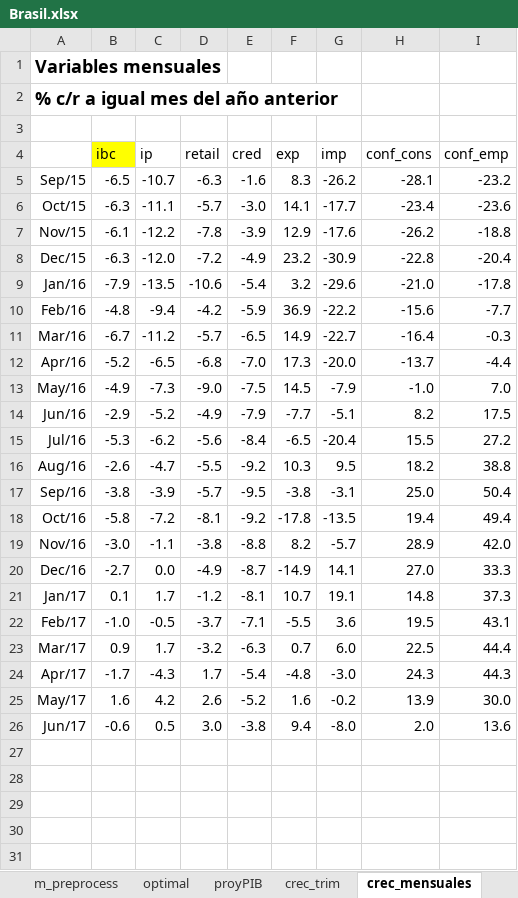
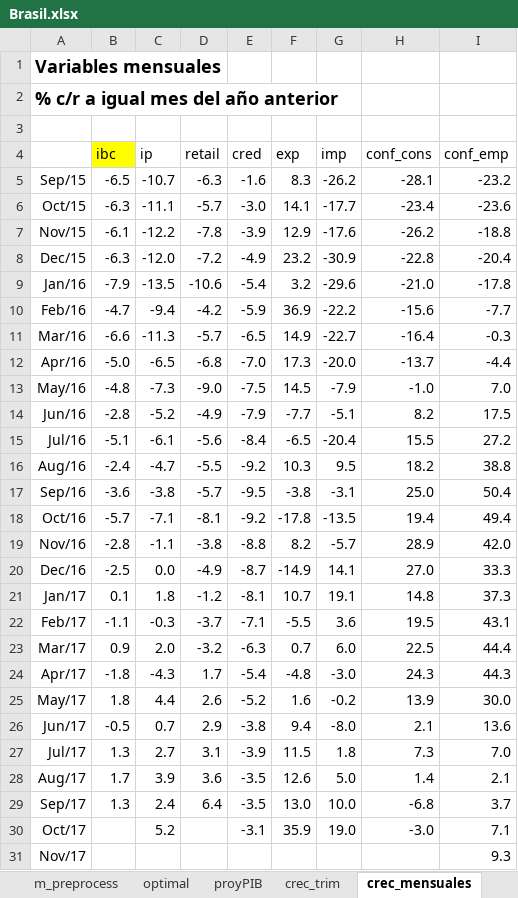
Before and after one commit to ricardomayerb/dde_forecast, an Excel workbook: data/Brasil.xlsx, sheet crec_mensuales, drawn as a sheet; values as stored, in another font and other column widths than the file's, no borders; charts and pictures not drawn; the diff names each change by its address in the sheet, - before the commit and + after, or states it on an @@ line.

```diff
--- a/data/Brasil.xlsx (sheet crec_mensuales)
+++ b/data/Brasil.xlsx (sheet crec_mensuales)
-B10 (ibc): -4.8
+B10 (ibc): -4.7
-B11 (ibc): -6.7
+B11 (ibc): -6.6
-C11 (ip): -11.2
+C11 (ip): -11.3
-B12 (ibc): -5.2
+B12 (ibc): -5.0
-B13 (ibc): -4.9
+B13 (ibc): -4.8
-B14 (ibc): -2.9
+B14 (ibc): -2.8
-B15 (ibc): -5.3
+B15 (ibc): -5.1
-C15 (ip): -6.2
+C15 (ip): -6.1
-B16 (ibc): -2.6
+B16 (ibc): -2.4
-B17 (ibc): -3.8
+B17 (ibc): -3.6
-C17 (ip): -3.9
+C17 (ip): -3.8
-B18 (ibc): -5.8
+B18 (ibc): -5.7
-C18 (ip): -7.2
+C18 (ip): -7.1
-B19 (ibc): -3.0
+B19 (ibc): -2.8
-B20 (ibc): -2.7
+B20 (ibc): -2.5
-C21 (ip): 1.7
+C21 (ip): 1.8
-B22 (ibc): -1.0
+B22 (ibc): -1.1
-C22 (ip): -0.5
+C22 (ip): -0.3
-C23 (ip): 1.7
+C23 (ip): 2.0
-B24 (ibc): -1.7
+B24 (ibc): -1.8
-B25 (ibc): 1.6
+B25 (ibc): 1.8
-C25 (ip): 4.2
+C25 (ip): 4.4
-B26 (ibc): -0.6
+B26 (ibc): -0.5
-C26 (ip): 0.5
+C26 (ip): 0.7
-D26 (retail): 3.0
+D26 (retail): 2.9
-H26 (conf_cons): 2.0
+H26 (conf_cons): 2.1
+row 27: Jul/17 | 1.3 | 2.7 | 3.1 | -3.9 | 11.5 | 1.8 | 7.3 | 7.0
+row 28: Aug/17 | 1.7 | 3.9 | 3.6 | -3.5 | 12.6 | 5.0 | 1.4 | 2.1
+row 29: Sep/17 | 1.3 | 2.4 | 6.4 | -3.5 | 13.0 | 10.0 | -6.8 | 3.7
+row 30: Oct/17 |  | 5.2 |  | -3.1 | 35.9 | 19.0 | -3.0 | 7.1
+row 31: Nov/17 |  |  |  |  |  |  |  | 9.3
```
Also changed, not shown: sheet m_preprocess, sheet q_preprocess, sheet quarterly, sheet crec_trim, sheet monthly, sheet optimal, 1 more sheet, formulas that keep their value, charts or pictures, 17 other files.
